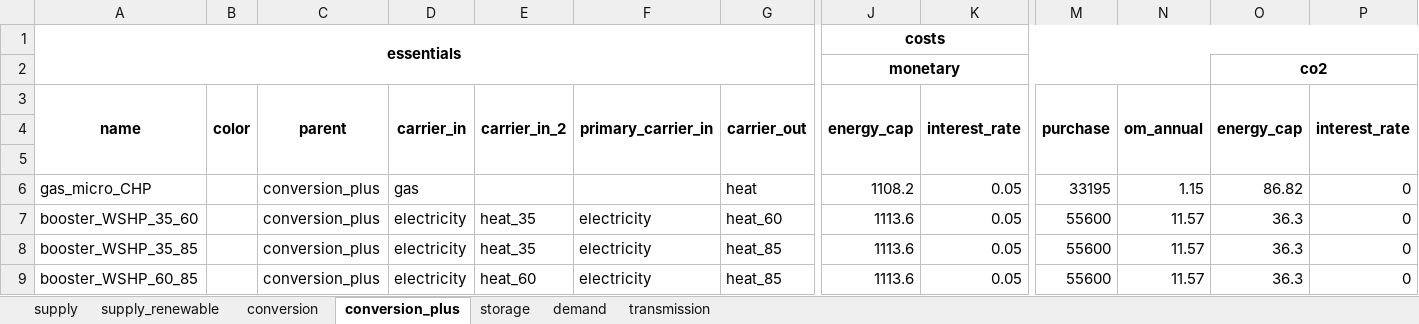
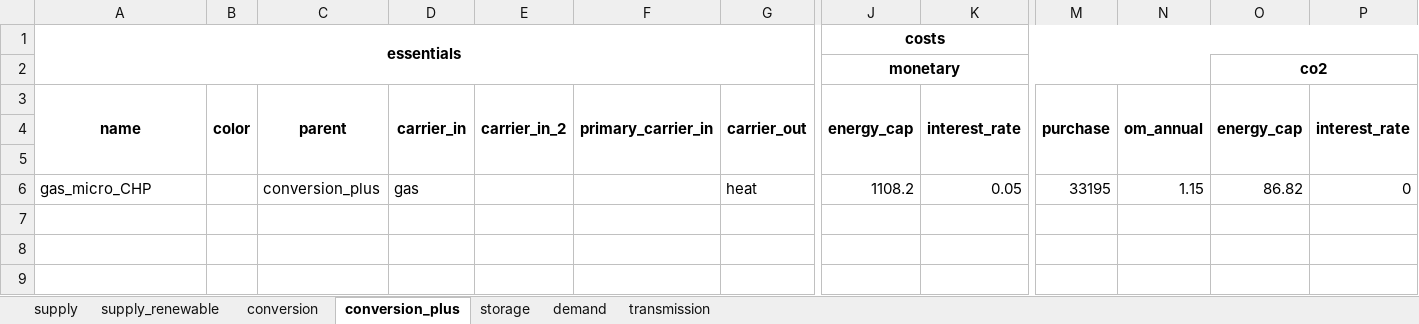
Before and after one commit to yiqiaowang-arch/energy_hub_optimizer_calliope, an Excel workbook: cea_energy_hub_optimizer/data/example_techDefinition.xlsx, sheet conversion_plus, drawn as a sheet; only a part is shown, gaps mark what is left out; values as stored, in another font and other column widths than the file's, no borders; rows hold the shown columns only; the diff names each change by its address in the sheet, - before the commit and + after, or states it on an @@ line.

```diff
--- a/cea_energy_hub_optimizer/data/example_techDefinition.xlsx (sheet conversion_plus)
+++ b/cea_energy_hub_optimizer/data/example_techDefinition.xlsx (sheet conversion_plus)
-row 7: booster_WSHP_35_60 |  | conversion_plus | electricity | heat_35 | electricity | heat_60 | 1113.6 | 0.05 | 55600 | 11.57 | 36.3 | 0
-row 8: booster_WSHP_35_85 |  | conversion_plus | electricity | heat_35 | electricity | heat_85 | 1113.6 | 0.05 | 55600 | 11.57 | 36.3 | 0
-row 9: booster_WSHP_60_85 |  | conversion_plus | electricity | heat_60 | electricity | heat_85 | 1113.6 | 0.05 | 55600 | 11.57 | 36.3 | 0
```
Also changed, not shown: sheet supply_renewable, 1 other file.
